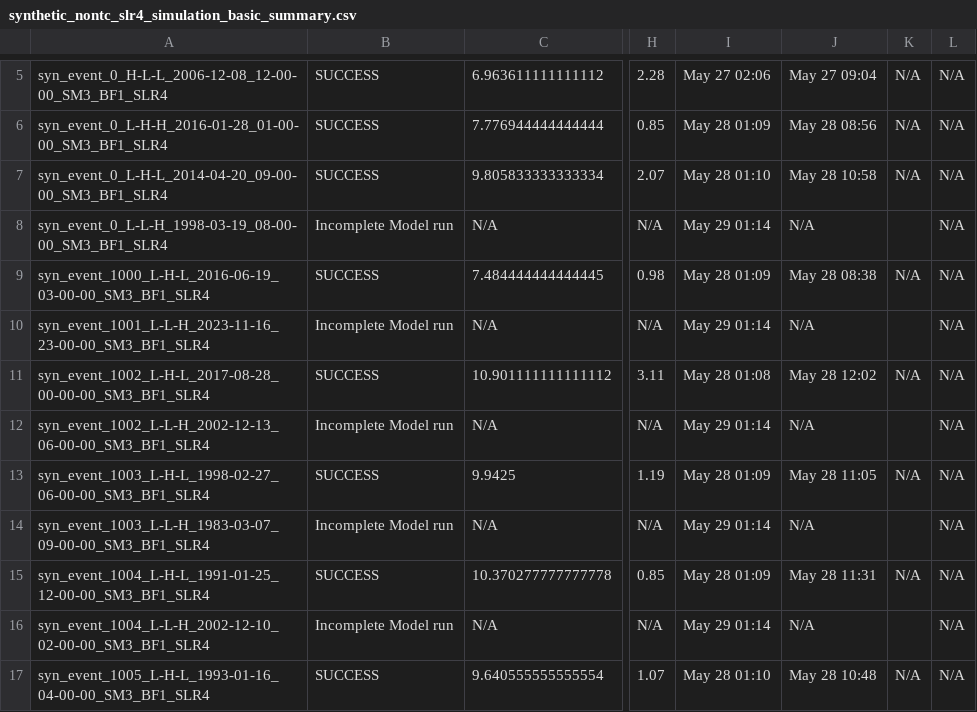
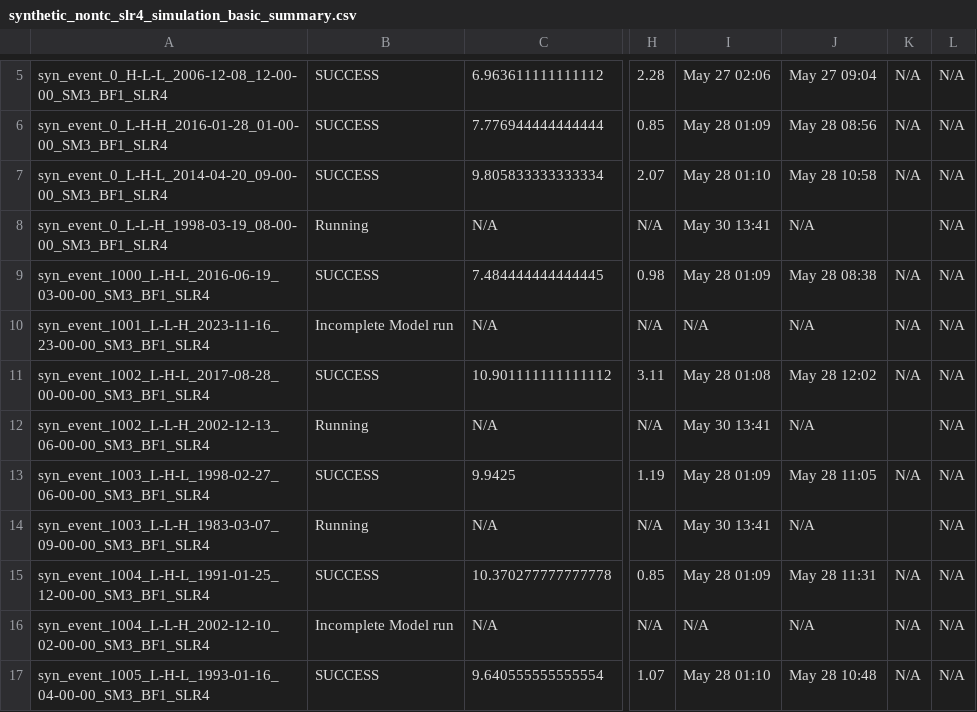
Before and after one commit to akhalid-twi/COJ-production, a CSV file: assets/synthetic_nontc_slr4_simulation_basic_summary.csv, drawn as a sheet; only a part is shown, gaps mark what is left out; the diff covers the shown part only; the diff names each change by its address in the sheet, - before the commit and + after, or states it on an @@ line.

```diff
--- a/assets/synthetic_nontc_slr4_simulation_basic_summary.csv
+++ b/assets/synthetic_nontc_slr4_simulation_basic_summary.csv
-B8: Incomplete Model run
+B8: Running
-I8: May 29 01:14
+I8: May 30 13:41
-I10: May 29 01:14
+I10: N/A
-K10: (empty)
+K10: N/A
-B12: Incomplete Model run
+B12: Running
-I12: May 29 01:14
+I12: May 30 13:41
-B14: Incomplete Model run
+B14: Running
-I14: May 29 01:14
+I14: May 30 13:41
-I16: May 29 01:14
+I16: N/A
-K16: (empty)
+K16: N/A
```
Also changed, not shown: 90 edited cells elsewhere in this file, assets/synthetic_nontc_slr4_simulation_HDF_summary.csv.
